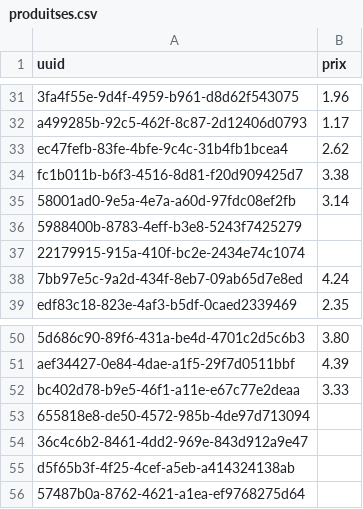
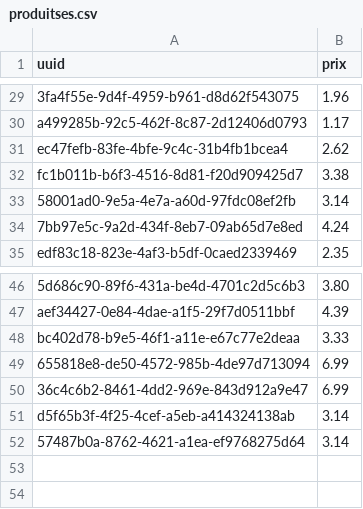
Before and after one commit to Gabriel-Desharnais/prixEpicerie, a CSV file: produitses.csv, drawn as a sheet; only a part is shown, gaps mark what is left out; the diff covers the shown part only.

```diff
--- a/produitses.csv
+++ b/produitses.csv
@@ -35,4 +33,2 @@ fc1b011b-b6f3-4516-8d81-f20d909425d7,3.38
 58001ad0-9e5a-4e7a-a60d-97fdc08ef2fb,3.14
-5988400b-8783-4eff-b3e8-5243f7425279,
-22179915-915a-410f-bc2e-2434e74c1074,
 7bb97e5c-9a2d-434f-8eb7-09ab65d7e8ed,4.24
@@ -52,5 +48,5 @@ aef34427-0e84-4dae-a1f5-29f7d0511bbf,4.39
 bc402d78-b9e5-46f1-a11e-e67c77e2deaa,3.33
-655818e8-de50-4572-985b-4de97d713094,
-36c4c6b2-8461-4dd2-969e-843d912a9e47,
-d5f65b3f-4f25-4cef-a5eb-a414324138ab,
-57487b0a-8762-4621-a1ea-ef9768275d64,
+655818e8-de50-4572-985b-4de97d713094,6.99
+36c4c6b2-8461-4dd2-969e-843d912a9e47,6.99
+d5f65b3f-4f25-4cef-a5eb-a414324138ab,3.14
+57487b0a-8762-4621-a1ea-ef9768275d64,3.14
```
Also changed, not shown: 2 removed rows and 21 edited cells elsewhere in this file, productTable.csv.
